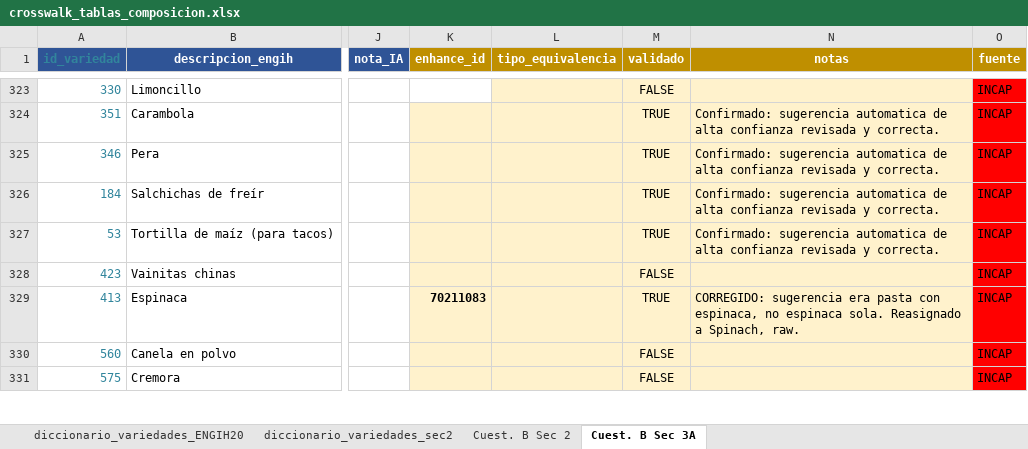
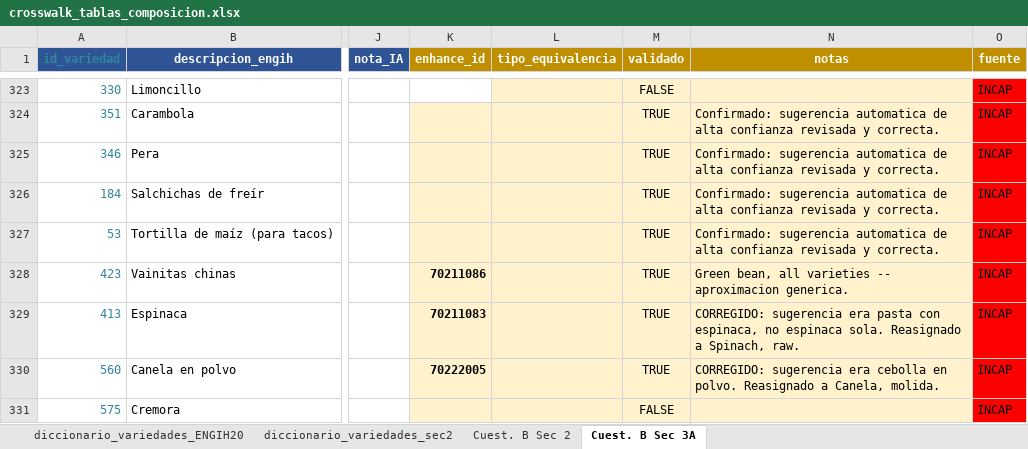
Before and after one commit to maicel1978/analisis_ENGIH2018, an Excel workbook: data/raw/crosswalk_tablas_composicion.xlsx, sheet Cuest. B Sec 3A, drawn as a sheet; only a part is shown, gaps mark what is left out; values as stored, in another font and other column widths than the file's, no borders; conditional formats not drawn; the diff covers the shown part only; the diff names each change by its address in the sheet, - before the commit and + after, or states it on an @@ line.

```diff
--- a/data/raw/crosswalk_tablas_composicion.xlsx (sheet Cuest. B Sec 3A)
+++ b/data/raw/crosswalk_tablas_composicion.xlsx (sheet Cuest. B Sec 3A)
-K328 (enhance_id): (empty)
+K328 (enhance_id): 70211086
-M328 (validado): FALSE
+M328 (validado): TRUE
-N328 (notas): (empty)
+N328 (notas): Green bean, all varieties -- aproximacion generica.
-K330 (enhance_id): (empty)
+K330 (enhance_id): 70222005
-M330 (validado): FALSE
+M330 (validado): TRUE
-N330 (notas): (empty)
+N330 (notas): CORREGIDO: sugerencia era cebolla en polvo. Reasignado a Canela, molida.
```
Also changed, not shown: 52 edited cells elsewhere in this sheet, 1 other file.
